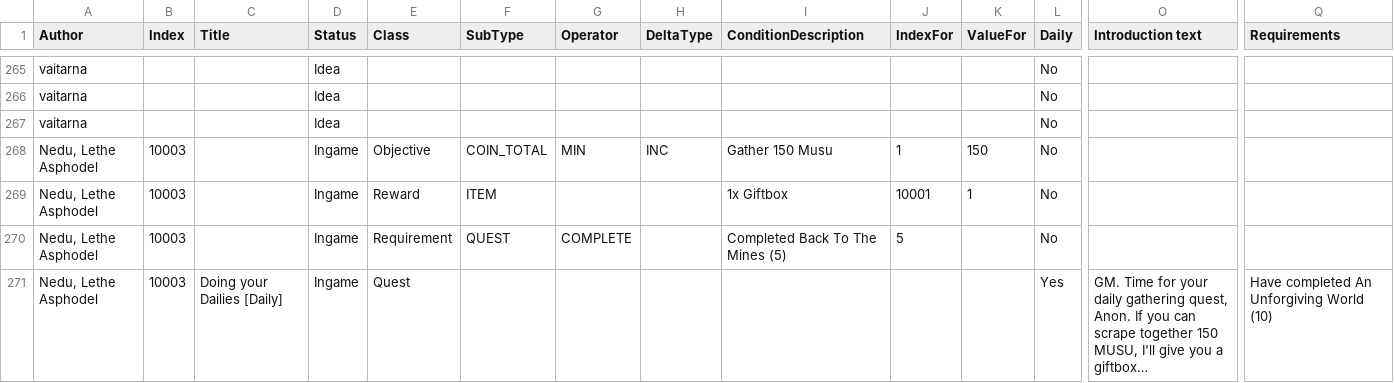
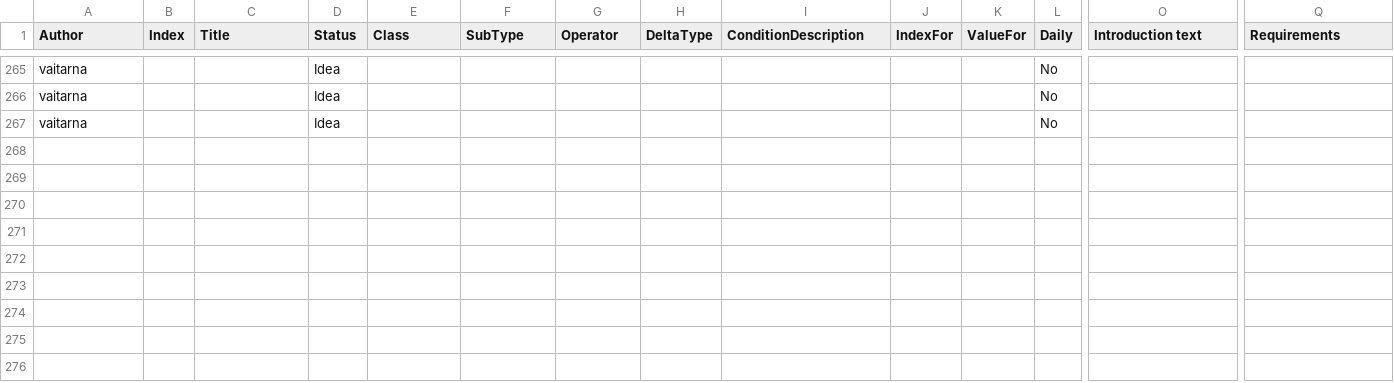
Before and after one commit to kanyaveral/kamigotchi, a CSV file: packages/contracts/src/deployment/world/data/quests/quests.csv, drawn as a sheet; only a part is shown, gaps mark what is left out; rows hold the shown columns only; the diff names each change by its address in the sheet, - before the commit and + after, or states it on an @@ line.

```diff
--- a/packages/contracts/src/deployment/world/data/quests/quests.csv
+++ b/packages/contracts/src/deployment/world/data/quests/quests.csv
-row 268: Nedu, Lethe Asphodel | 10003 |  | Ingame | Objective | COIN_TOTAL | MIN | INC | Gather 150 Musu | 1 | 150 | No
-row 269: Nedu, Lethe Asphodel | 10003 |  | Ingame | Reward | ITEM |  |  | 1x Giftbox | 10001 | 1 | No
-row 270: Nedu, Lethe Asphodel | 10003 |  | Ingame | Requirement | QUEST | COMPLETE |  | Completed Back To The Mines (5) | 5 |  | No
-row 271: Nedu, Lethe Asphodel | 10003 | Doing your Dailies [Daily] | Ingame | Quest |  |  |  |  |  |  | Yes | GM. Time for your daily gathering quest, Anon. If you can scrape together 150 MUSU, I'll give you a giftbox… | Have completed An Unforgiving World (10)
```
Also changed, not shown: packages/contracts/src/deployment/world/data/rooms/Rooms.csv, 18 other files.
